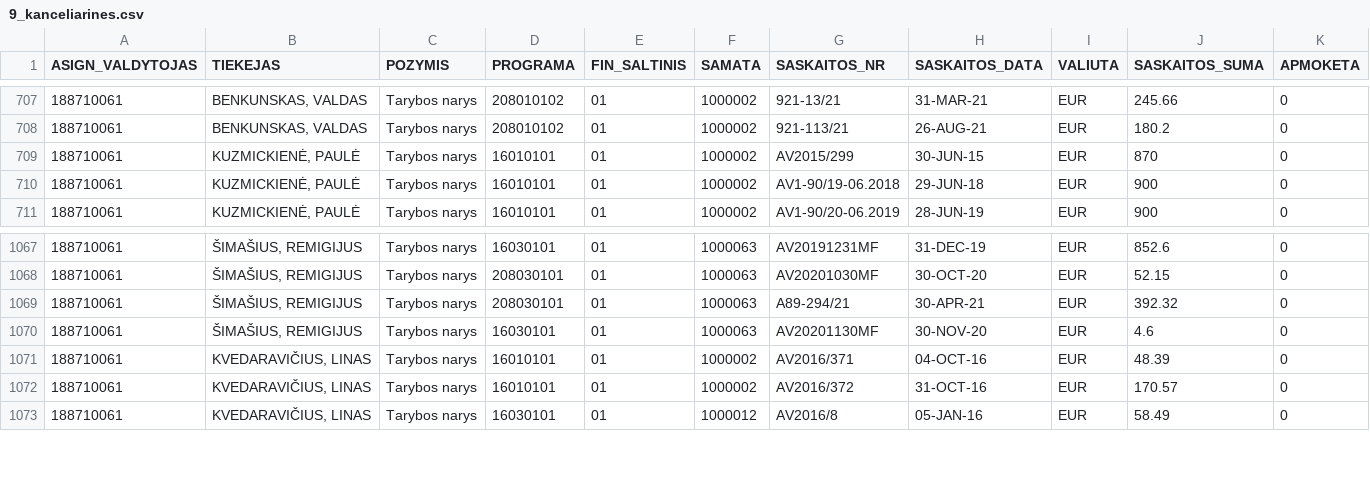
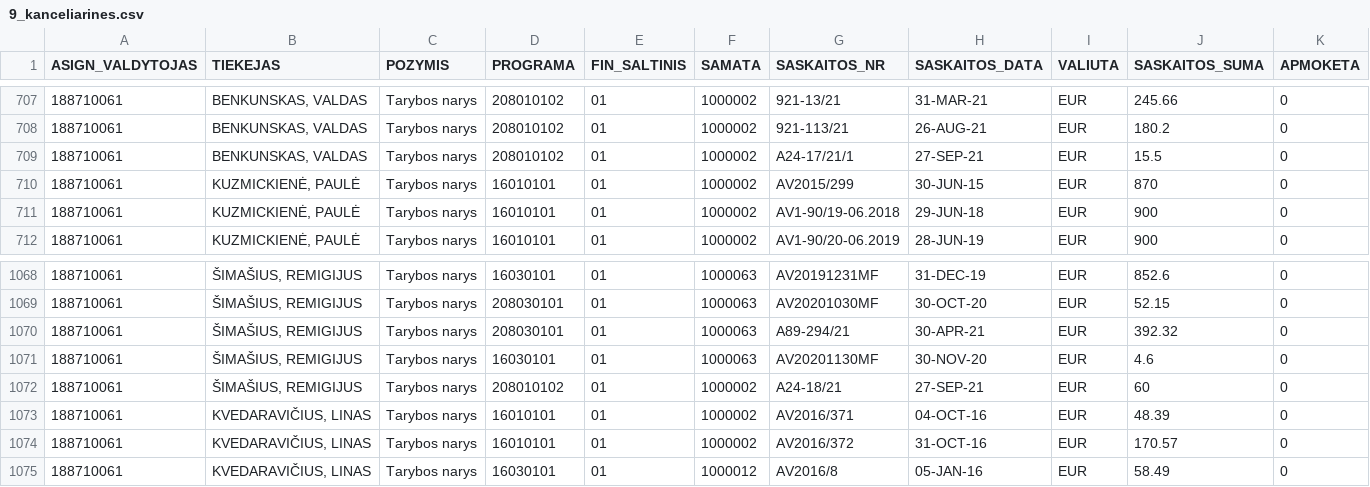
Before and after one commit to vilnius/biudzetas, a CSV file: data/9_kanceliarines.csv, drawn as a sheet; only a part is shown, gaps mark what is left out; rows hold the shown columns only; the diff names each change by its address in the sheet, - before the commit and + after, or states it on an @@ line.

```diff
--- a/data/9_kanceliarines.csv
+++ b/data/9_kanceliarines.csv
+row 709: 188710061 | BENKUNSKAS, VALDAS | Tarybos narys | 208010102 | 01 | 1000002 | A24-17/21/1 | 27-SEP-21 | EUR | 15.5 | 0
+row 1072: 188710061 | ŠIMAŠIUS, REMIGIJUS | Tarybos narys | 208010102 | 01 | 1000002 | A24-18/21 | 27-SEP-21 | EUR | 60 | 0
```
Also changed, not shown: data/6_biudzeto_iplauku_suvestine.csv, data/8_ismokos_tarybos_nariams.csv, 6 other files.
